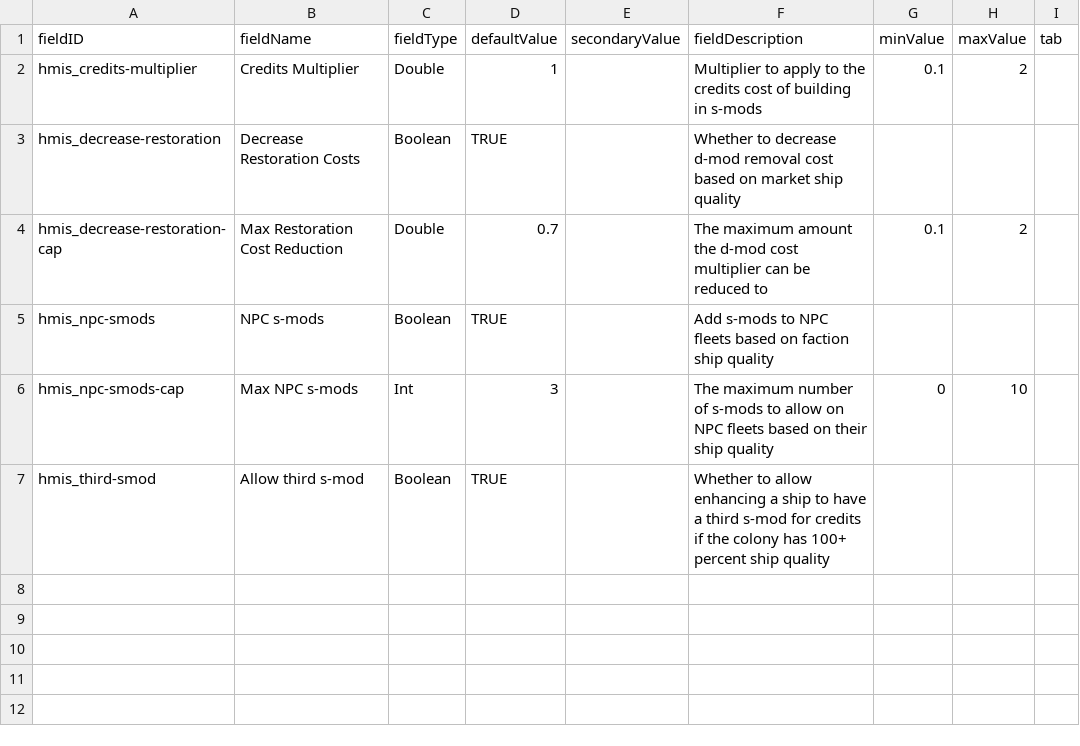
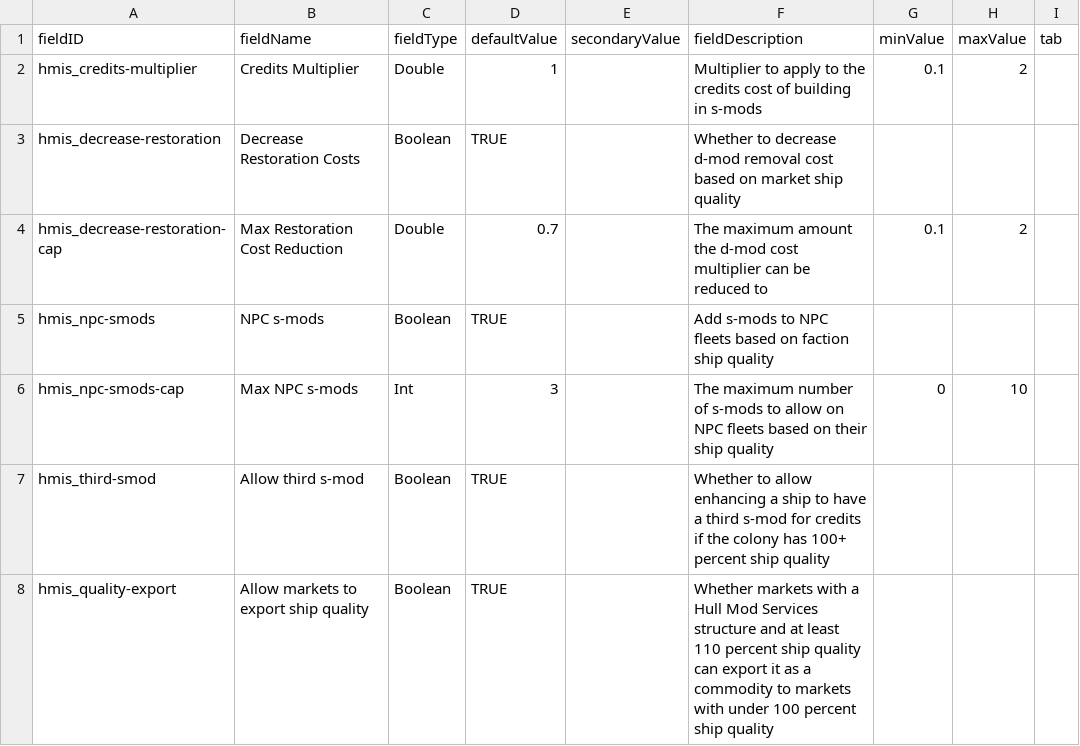
Before and after one commit to Pentarctagon/HullModIndustrialServices, a CSV file: data/config/LunaSettings.csv, drawn as a sheet.

Commit message:
add ship quality "commodity"
really it'd be a service, but as far as I know the starsector economy doesn't have a way to represent non-physical things.

```diff
--- a/data/config/LunaSettings.csv
+++ b/data/config/LunaSettings.csv
@@ -7 +7,2 @@ hmis_npc-smods-cap,Max NPC s-mods,Int,3,,The maximum number of s-mods to allow o
 hmis_third-smod,Allow third s-mod,Boolean,TRUE,,Whether to allow enhancing a ship to have a third s-mod for credits if the colony has 100+ percent ship quality,,,
+hmis_quality-export,Allow markets to export ship quality,Boolean,TRUE,,Whether markets with a Hull Mod Services structure and at least 110 percent ship quality can export it as a commodity to markets with under 100 percent ship quality,,,
```
Also changed, not shown: 8 other files.
